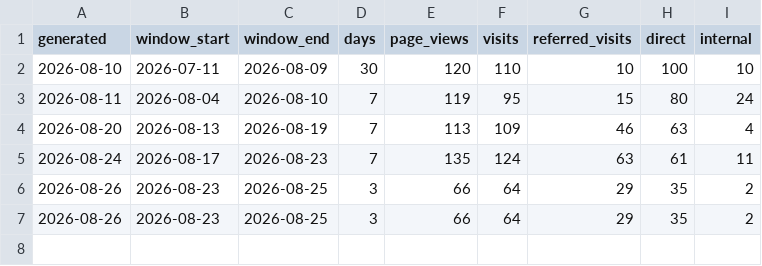
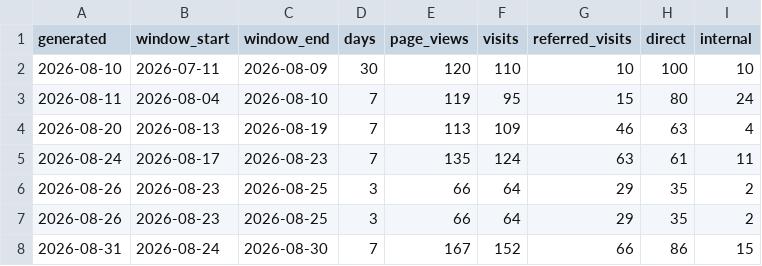
Before and after one commit to ckeithw-cloud/convene-md, a CSV file: marketing/traffic/history.csv, drawn as a sheet; the diff names each change by its address in the sheet, - before the commit and + after, or states it on an @@ line.

Commit message:
Weekly traffic snapshot 2026-08-31

```diff
--- a/marketing/traffic/history.csv
+++ b/marketing/traffic/history.csv
+row 8: 2026-08-31 | 2026-08-24 | 2026-08-30 | 7 | 167 | 152 | 66 | 86 | 15
```
Also changed, not shown: 1 other file.
